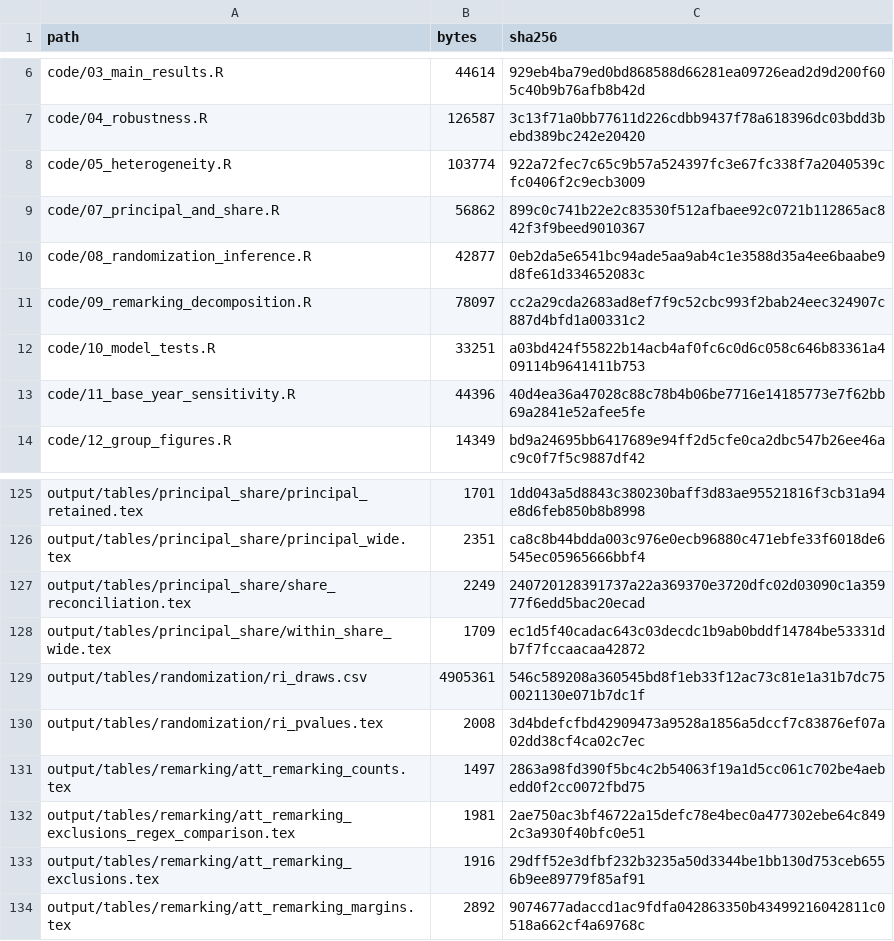
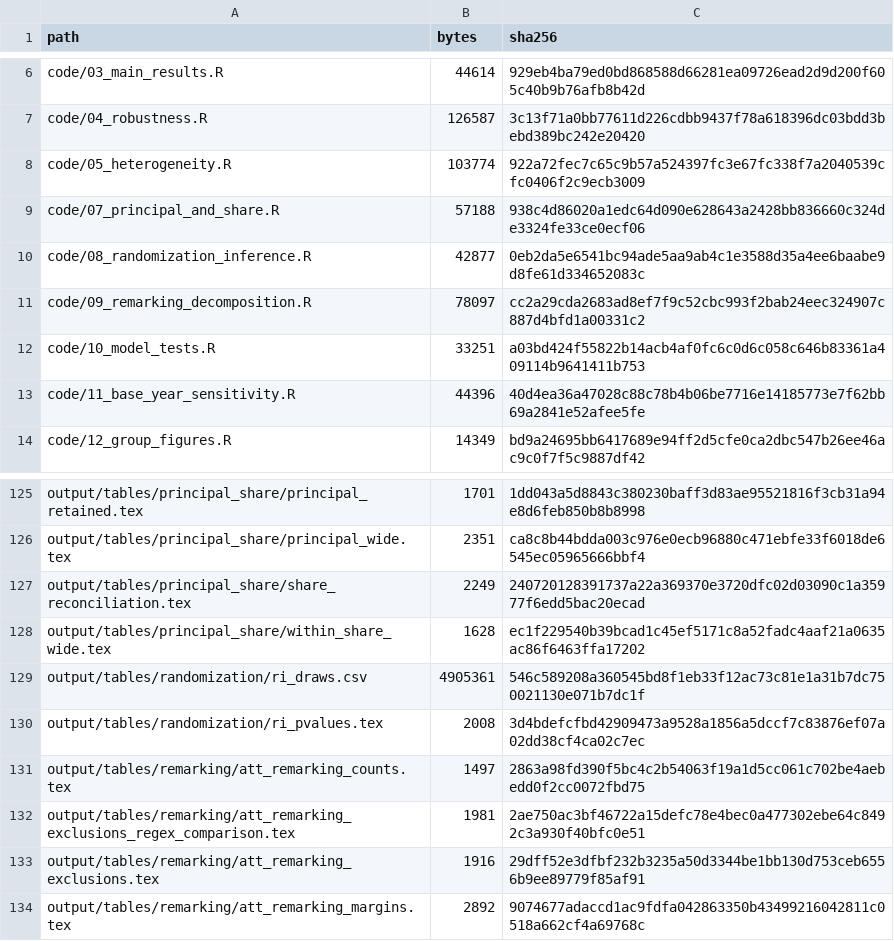
Before and after one commit to PierreBeaucoral/nap_replication, a CSV file: MANIFEST.csv, drawn as a sheet; only a part is shown, gaps mark what is left out.

Commit message:
Drop the USD implied-effect row from the within-share table

```diff
--- a/MANIFEST.csv
+++ b/MANIFEST.csv
@@ -8,3 +8,3 @@
 "code/05_heterogeneity.R",103774,"922a72fec7c65c9b57a524397fc3e67fc338f7a2040539cfc0406f2c9ecb3009"
-"code/07_principal_and_share.R",56862,"899c0c741b22e2c83530f512afbaee92c0721b112865ac842f3f9beed9010367"
+"code/07_principal_and_share.R",57188,"938c4d86020a1edc64d090e628643a2428bb836660c324de3324fe33ce0ecf06"
 "code/08_randomization_inference.R",42877,"0eb2da5e6541bc94ade5aa9ab4c1e3588d35a4ee6baabe9d8fe61d334652083c"
@@ -127,3 +127,3 @@
 "output/tables/principal_share/share_reconciliation.tex",2249,"240720128391737a22a369370e3720dfc02d03090c1a35977f6edd5bac20ecad"
-"output/tables/principal_share/within_share_wide.tex",1709,"ec1d5f40cadac643c03decdc1b9ab0bddf14784be53331db7f7fccaacaa42872"
+"output/tables/principal_share/within_share_wide.tex",1628,"ec1f229540b39bcad1c45ef5171c8a52fadc4aaf21a0635ac86f6463ffa17202"
 "output/tables/randomization/ri_draws.csv",4905361,"546c589208a360545bd8f1eb33f12ac73c81e1a31b7dc750021130e071b7dc1f"
```
Also changed, not shown: 2 other files.
